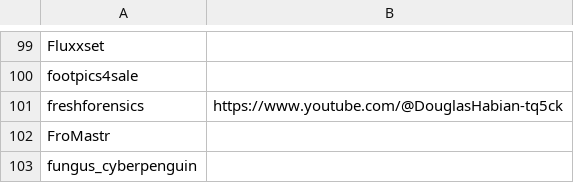
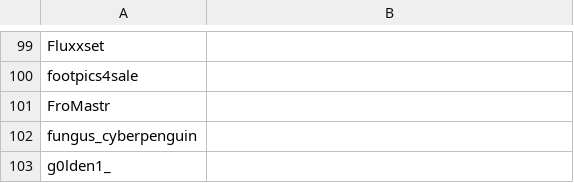
Before and after one commit to infosecstreams/infosecstreams.github.io, a CSV file: inactive_streamers.csv, drawn as a sheet; only a part is shown, gaps mark what is left out; the shorter side is filled out with more unchanged rows.

Commit message:
🟢 freshforensics has gone online!

```diff
--- a/inactive_streamers.csv
+++ b/inactive_streamers.csv
@@ -100,3 +100,2 @@ Fluxxset,
 footpics4sale,
-freshforensics,https://www.youtube.com/@DouglasHabian-tq5ck
 FroMastr,
```
Also changed, not shown: streamers.csv, 3 other files.
